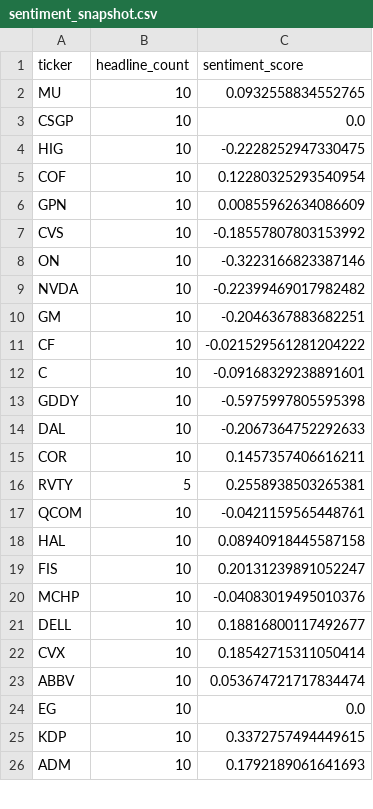
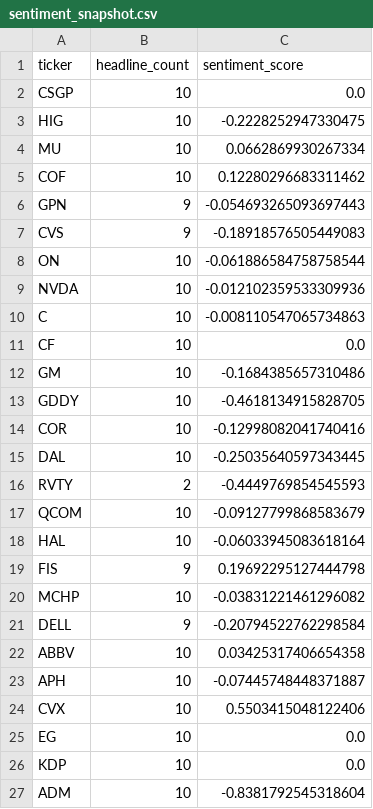
Before and after one commit to isaiahdm792-alt/stock--screener, a CSV file: sentiment_snapshot.csv, drawn as a sheet; only a part is shown; the diff covers the shown part only.

```diff
--- a/sentiment_snapshot.csv
+++ b/sentiment_snapshot.csv
@@ -1,26 +1,27 @@
 ticker,headline_count,sentiment_score
-MU,10,0.0932558834552765
 CSGP,10,0.0
 HIG,10,-0.2228252947330475
-COF,10,0.12280325293540954
-GPN,10,0.00855962634086609
-CVS,10,-0.18557807803153992
-ON,10,-0.3223166823387146
-NVDA,10,-0.22399469017982482
-GM,10,-0.2046367883682251
-CF,10,-0.021529561281204222
-C,10,-0.09168329238891601
-GDDY,10,-0.5975997805595398
-DAL,10,-0.2067364752292633
-COR,10,0.1457357406616211
-RVTY,5,0.2558938503265381
-QCOM,10,-0.0421159565448761
-HAL,10,0.08940918445587158
-FIS,10,0.20131239891052247
-MCHP,10,-0.04083019495010376
-DELL,10,0.18816800117492677
-CVX,10,0.18542715311050414
-ABBV,10,0.053674721717834474
+MU,10,0.0662869930267334
+COF,10,0.12280296683311462
+GPN,9,-0.054693265093697443
+CVS,9,-0.18918576505449083
+ON,10,-0.061886584758758544
+NVDA,10,-0.012102359533309936
+C,10,-0.008110547065734863
+CF,10,0.0
+GM,10,-0.1684385657310486
+GDDY,10,-0.4618134915828705
+COR,10,-0.12998082041740416
+DAL,10,-0.25035640597343445
+RVTY,2,-0.4449769854545593
+QCOM,10,-0.09127799868583679
+HAL,10,-0.06033945083618164
+FIS,9,0.19692295127444798
+MCHP,10,-0.03831221461296082
+DELL,9,-0.20794522762298584
+ABBV,10,0.03425317406654358
+APH,10,-0.07445748448371887
+CVX,10,0.5503415048122406
 EG,10,0.0
-KDP,10,0.3372757494449615
-ADM,10,0.1792189061641693
+KDP,10,0.0
+ADM,10,-0.8381792545318604
```
Also changed, not shown: 1 removed row and 4 edited cells elsewhere in this file, fundamentals_snapshot.csv, insider_snapshot.csv, 4 other files.
